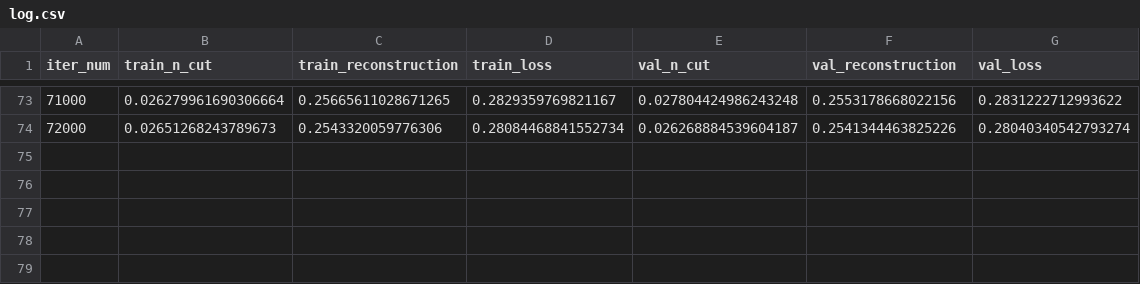
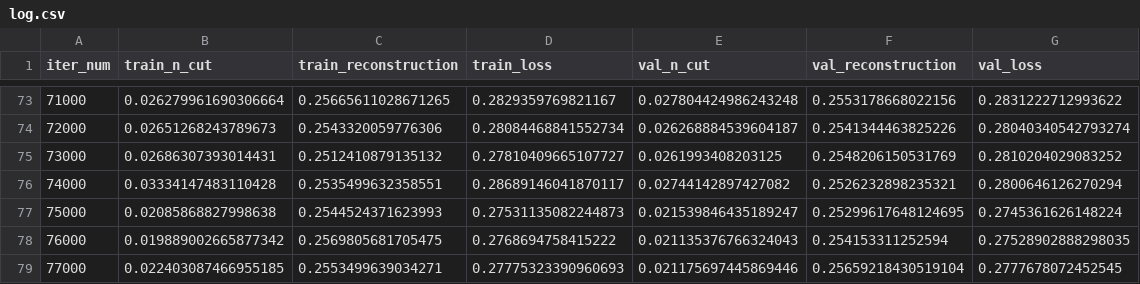
Before and after one commit to pikruse/PennycressWNet, a CSV file: logs/log.csv, drawn as a sheet; only a part is shown, gaps mark what is left out.

```diff
--- a/logs/log.csv
+++ b/logs/log.csv
@@ -74 +74,6 @@ iter_num,train_n_cut,train_reconstruction,train_loss,val_n_cut,val_reconstructio
 72000,0.02651268243789673,0.2543320059776306,0.28084468841552734,0.026268884539604187,0.2541344463825226,0.28040340542793274
+73000,0.02686307393014431,0.2512410879135132,0.27810409665107727,0.0261993408203125,0.2548206150531769,0.2810204029083252
+74000,0.03334147483110428,0.2535499632358551,0.28689146041870117,0.02744142897427082,0.2526232898235321,0.2800646126270294
+75000,0.02085868827998638,0.2544524371623993,0.27531135082244873,0.021539846435189247,0.25299617648124695,0.2745361626148224
+76000,0.019889002665877342,0.2569805681705475,0.2768694758415222,0.021135376766324043,0.254153311252594,0.27528902888298035
+77000,0.022403087466955185,0.2553499639034271,0.27775323390960693,0.021175697445869446,0.25659218430519104,0.2777678072452545
```
Also changed, not shown: 5 other files.
